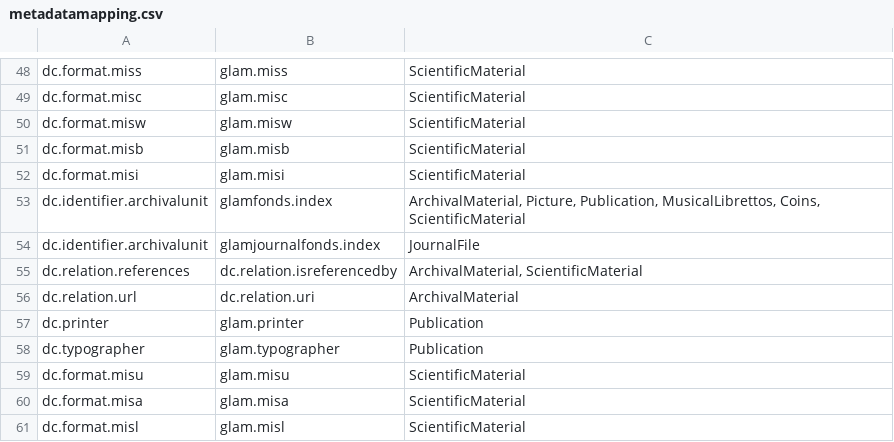
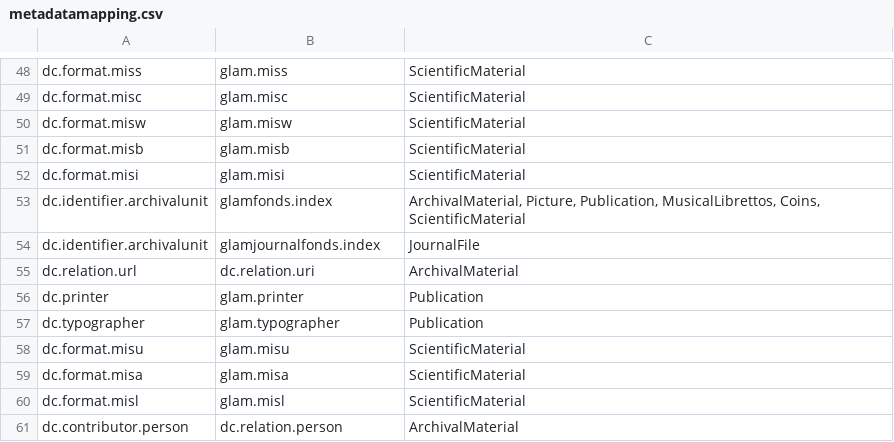
Before and after one commit to 4Science/DSpace, a CSV file: dspace/etc/migration/itemMetadataMigration/metadatamapping.csv, drawn as a sheet; only a part is shown, gaps mark what is left out; removed rows and columns are numbered as before the commit, all else as after; the diff names each change by its address in the sheet, - before the commit and + after, or states it on an @@ line.

Commit message:
[GLAM-843][GLAM-841] update default migration mapping

```diff
--- a/dspace/etc/migration/itemMetadataMigration/metadatamapping.csv
+++ b/dspace/etc/migration/itemMetadataMigration/metadatamapping.csv
-row 55: dc.relation.references | dc.relation.isreferencedby | ArchivalMaterial, ScientificMaterial
+row 61: dc.contributor.person | dc.relation.person | ArchivalMaterial
```
Also changed, not shown: 1 other file.
